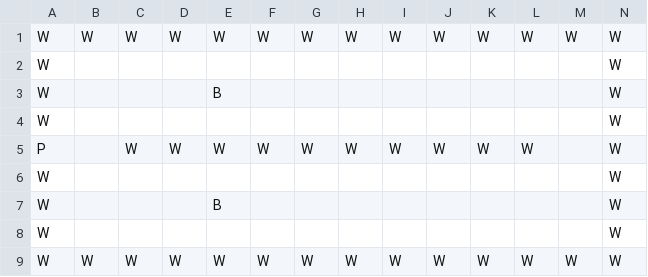
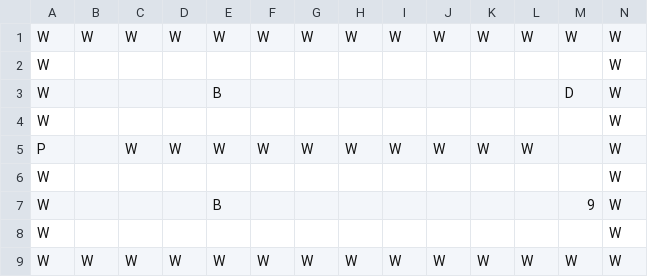
Before and after one commit to AnlayKor/Pygame-Project, a CSV file: data/levels/level2/room3.csv, drawn as a sheet.

Commit message:
Update room3.csv

```diff
--- a/data/levels/level2/room3.csv
+++ b/data/levels/level2/room3.csv
@@ -2,3 +2,3 @@ W,W,W,W,W,W,W,W,W,W,W,W,W,W
 W, , , , , , , , , , , , ,W
-W, , , ,B, , , , , , , , ,W
+W, , , ,B, , , , , , , ,D,W
 W, , , , , , , , , , , , ,W
@@ -6,3 +6,3 @@ P, ,W,W,W,W,W,W,W,W,W,W, ,W
 W, , , , , , , , , , , , ,W
-W, , , ,B, , , , , , , , ,W
+W, , , ,B, , , , , , , ,9,W
 W, , , , , , , , , , , , ,W
```
